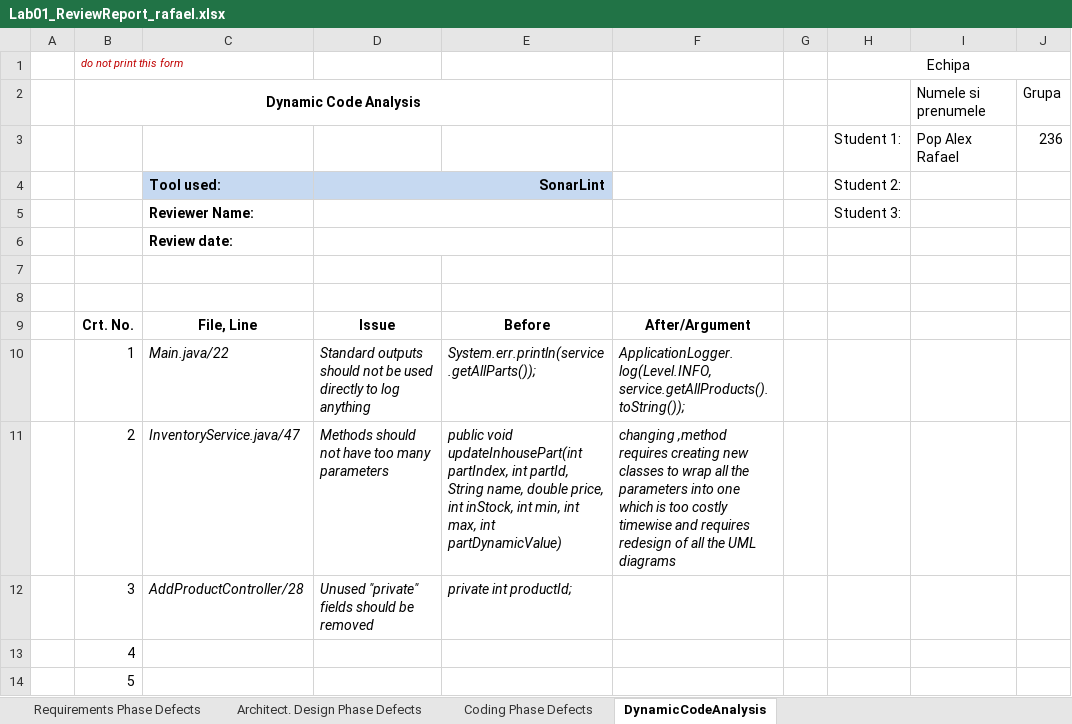
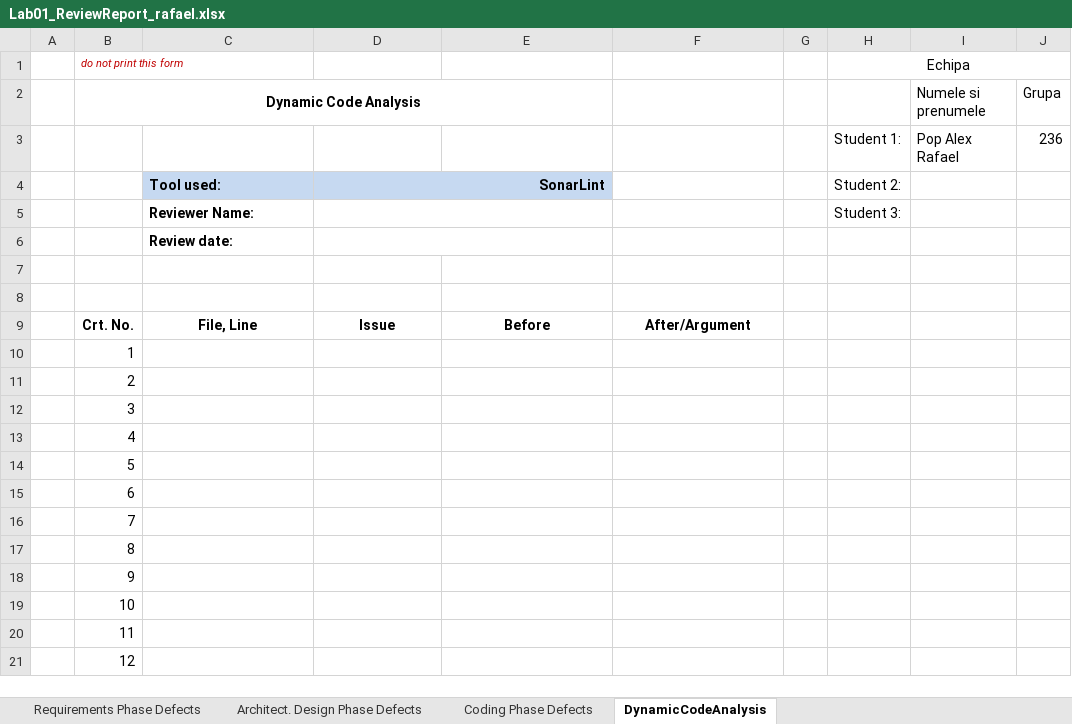
Before and after one commit to Cristi0/Verificare_si_validare_sisteme_soft, an Excel workbook: Docs/Lab01/Lab01_ReviewReport_rafael.xlsx, sheet DynamicCodeAnalysis, drawn as a sheet; only a part is shown; the shorter side is filled out with more unchanged rows; values as stored, in another font and other column widths than the file's, no borders; the diff names each change by its address in the sheet, - before the commit and + after, or states it on an @@ line.

```diff
--- a/Docs/Lab01/Lab01_ReviewReport_rafael.xlsx (sheet DynamicCodeAnalysis)
+++ b/Docs/Lab01/Lab01_ReviewReport_rafael.xlsx (sheet DynamicCodeAnalysis)
-C10: Main.java/22
+C10: (empty)
-D10: Standard outputs should not be used directly to log anything
+D10: (empty)
-E10: System.err.println(service.getAllParts());
+E10: (empty)
-F10: ApplicationLogger.log(Level.INFO, service.getAllProducts().toString());
+F10: (empty)
-C11: InventoryService.java/47
+C11: (empty)
-D11: Methods should not have too many parameters
+D11: (empty)
-E11: public void updateInhousePart(int partIndex, int partId, String name, double price, int inStock, int min, int max, int partDynamicValue)
+E11: (empty)
-F11: changing ,method requires creating new classes to wrap all the parameters into one which is too costly timewise and requires redesign of all the UML diagrams
+F11: (empty)
-C12: AddProductController/28
+C12: (empty)
-D12: Unused "private" fields should be removed
+D12: (empty)
-E12: private int productId;
+E12: (empty)
```
Also changed, not shown: sheet Coding Phase Defects, 17 other files.
